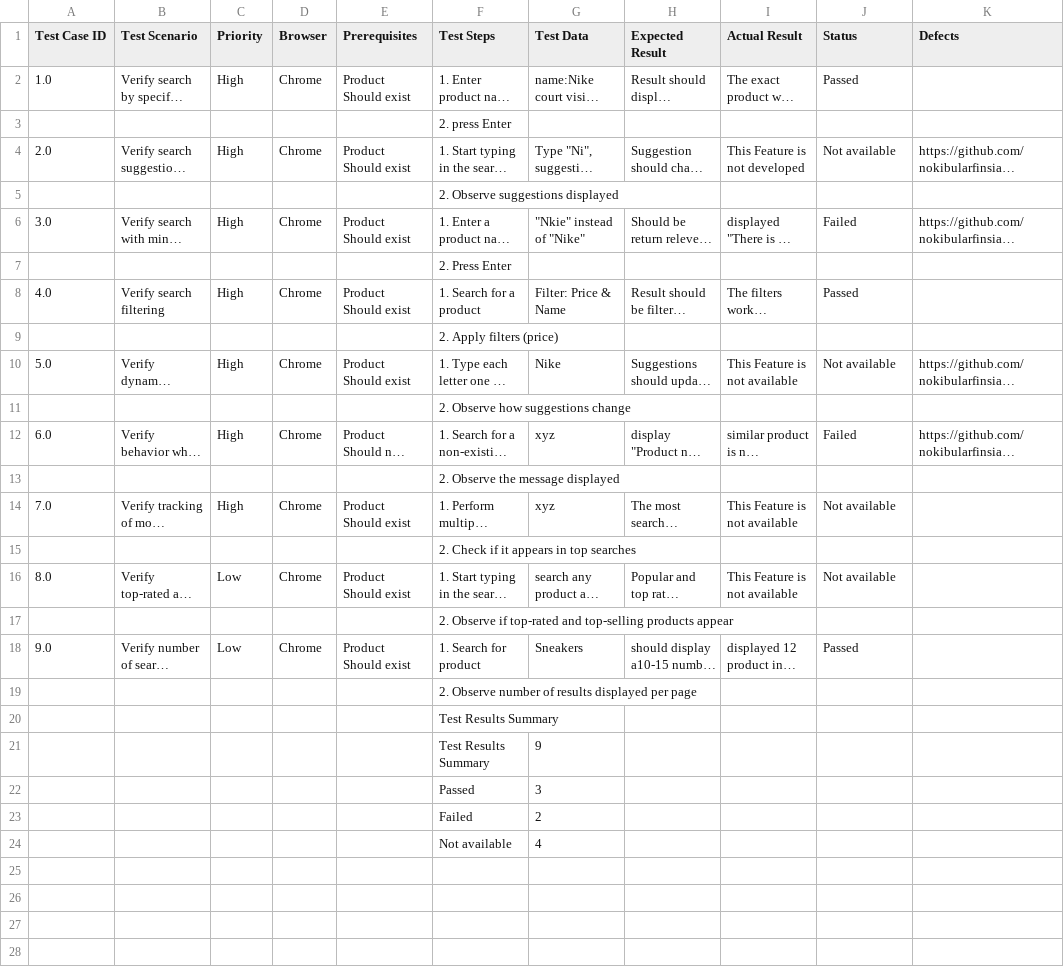
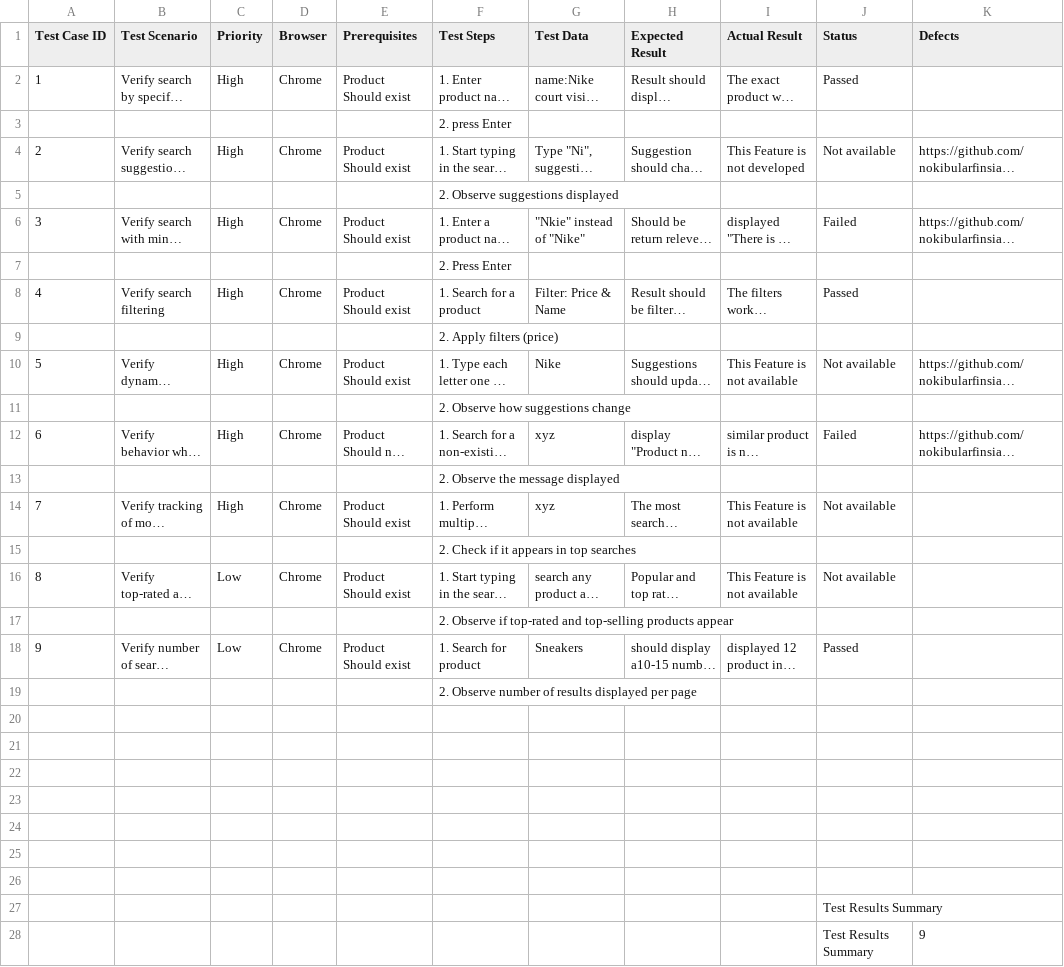
Before and after one commit to nokibularfinsiam/Evershop-Search-Feature-Testing, a CSV file: Test_cast_execution_Defect_Reports.csv, drawn as a sheet; only a part is shown; long unchanged cells end in …; the diff covers the shown part only; the diff names each change by its address in the sheet, - before the commit and + after, or states it on an @@ line.

Commit message:
test case

```diff
--- a/Test_cast_execution_Defect_Reports.csv
+++ b/Test_cast_execution_Defect_Reports.csv
-A2 (Test Case ID): 1.0
+A2 (Test Case ID): 1
-A4 (Test Case ID): 2.0
+A4 (Test Case ID): 2
-A6 (Test Case ID): 3.0
+A6 (Test Case ID): 3
-A8 (Test Case ID): 4.0
+A8 (Test Case ID): 4
-A10 (Test Case ID): 5.0
+A10 (Test Case ID): 5
-A12 (Test Case ID): 6.0
+A12 (Test Case ID): 6
-A14 (Test Case ID): 7.0
+A14 (Test Case ID): 7
-A16 (Test Case ID): 8.0
+A16 (Test Case ID): 8
-A18 (Test Case ID): 9.0
+A18 (Test Case ID): 9
-F20 (Test Steps): Test Results Summary
+F20 (Test Steps): (empty)
-row 21:  |  |  |  |  | Test Results Summary | 9
+row 21: (empty)
-row 22:  |  |  |  |  | Passed | 3
+row 22: (empty)
-row 23:  |  |  |  |  | Failed | 2
+row 23: (empty)
-row 24:  |  |  |  |  | Not available | 4
+row 24: (empty)
+row 25: (empty)
+row 26: (empty)
+row 27:  |  |  |  |  |  |  |  |  | Test Results Summary
+row 28:  |  |  |  |  |  |  |  |  | Test Results Summary | 9
```
Also changed, not shown: 3 added rows elsewhere in this file.
